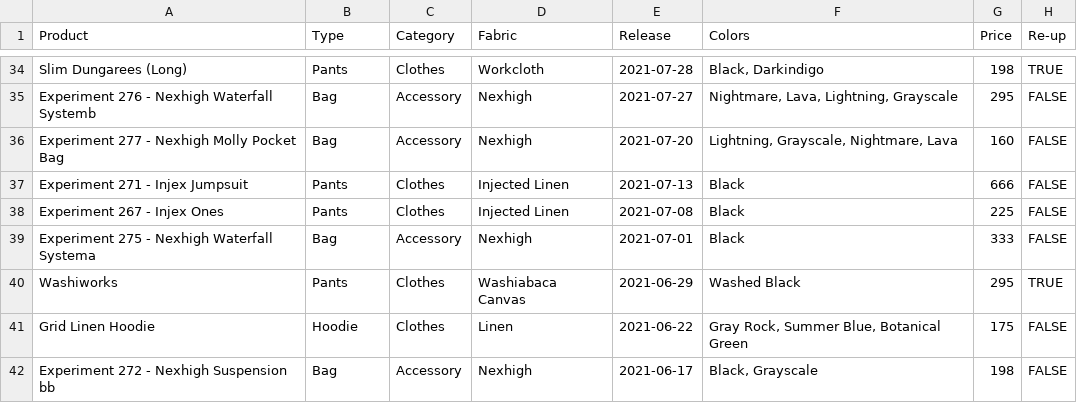
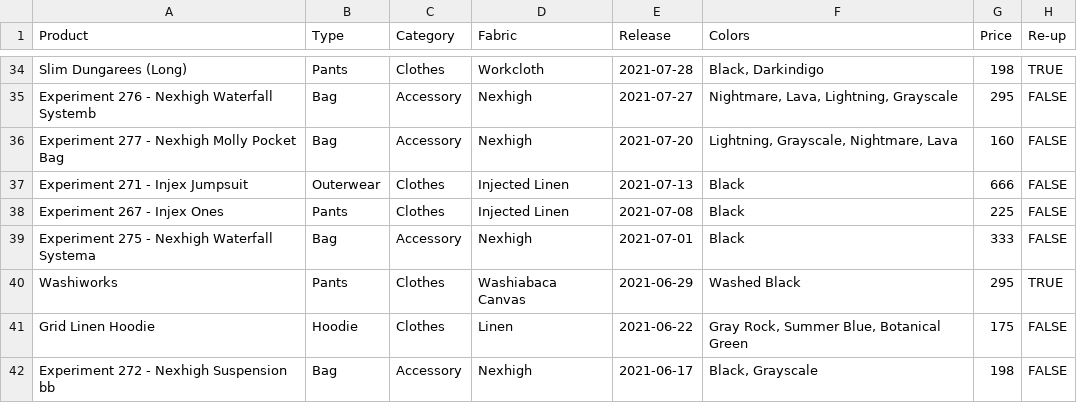
Before and after one commit to ciyer/outlier, a CSV file: public/outlier-data.csv, drawn as a sheet; only a part is shown, gaps mark what is left out; the diff names each change by its address in the sheet, - before the commit and + after, or states it on an @@ line.

Commit message:
data: categorize Jumpsuit as outerwear

```diff
--- a/public/outlier-data.csv
+++ b/public/outlier-data.csv
-B37 (Type): Pants
+B37 (Type): Outerwear
```
